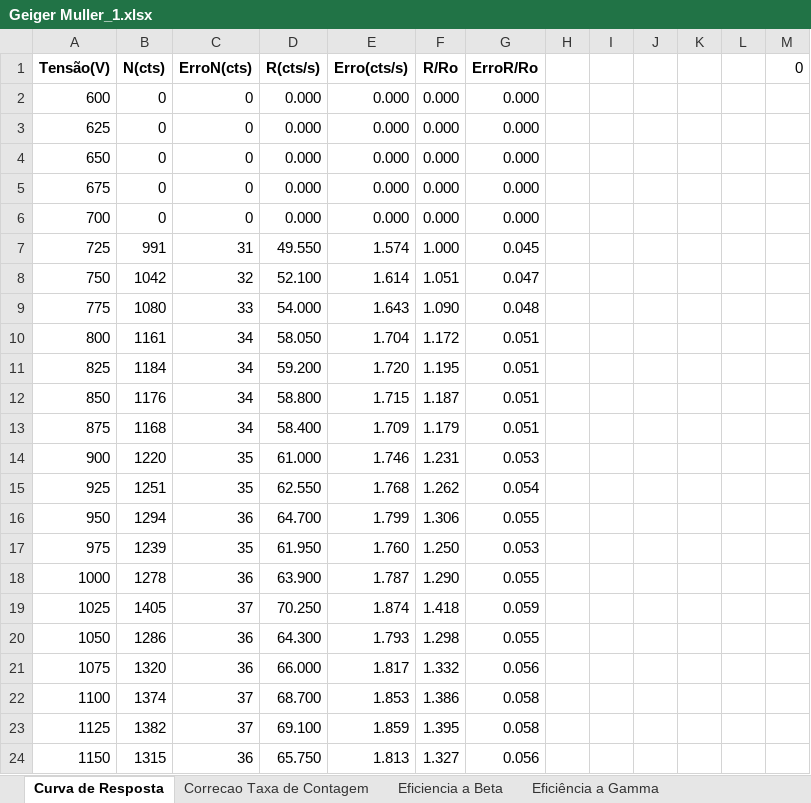
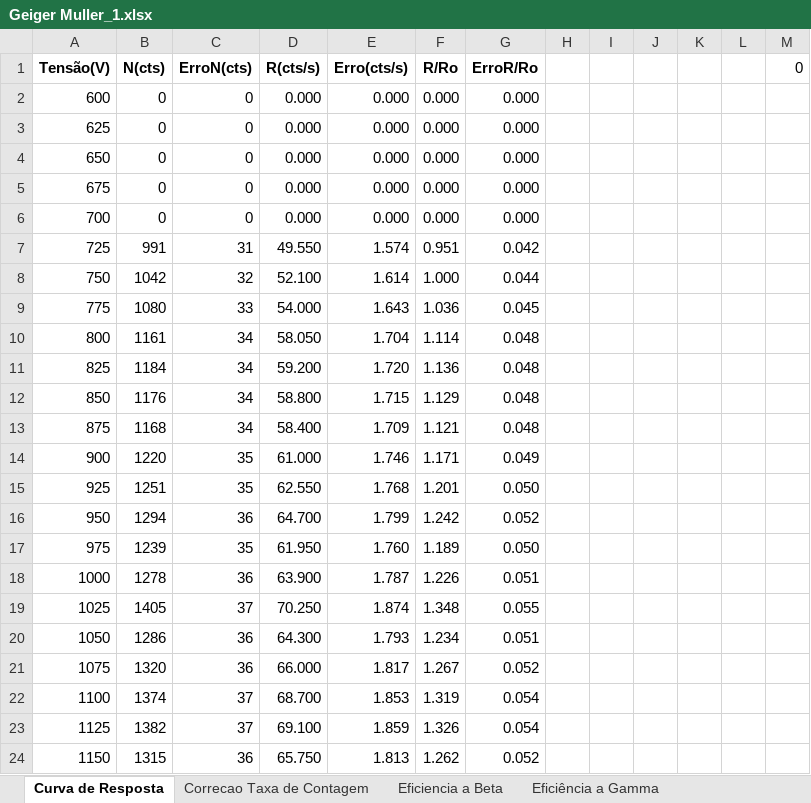
Before and after one commit to joaofbravo/LFRA_LFEA, an Excel workbook: geigermuller/Geiger Muller_1.xlsx, sheet Curva de Resposta, drawn as a sheet; only a part is shown; values as stored, in another font and other column widths than the file's, no borders; the diff covers the shown part only; the diff names each change by its address in the sheet, - before the commit and + after, or states it on an @@ line.

```diff
--- a/geigermuller/Geiger Muller_1.xlsx (sheet Curva de Resposta)
+++ b/geigermuller/Geiger Muller_1.xlsx (sheet Curva de Resposta)
-F7 (R/Ro): 1.000
+F7 (R/Ro): 0.951
-G7 (ErroR/Ro): 0.045
+G7 (ErroR/Ro): 0.042
-F8 (R/Ro): 1.051
+F8 (R/Ro): 1.000
-G8 (ErroR/Ro): 0.047
+G8 (ErroR/Ro): 0.044
-F9 (R/Ro): 1.090
+F9 (R/Ro): 1.036
-G9 (ErroR/Ro): 0.048
+G9 (ErroR/Ro): 0.045
-F10 (R/Ro): 1.172
+F10 (R/Ro): 1.114
-G10:G13 (ErroR/Ro): 0.051
+G10:G13 (ErroR/Ro): 0.048
-F11 (R/Ro): 1.195
+F11 (R/Ro): 1.136
-F12 (R/Ro): 1.187
+F12 (R/Ro): 1.129
-F13 (R/Ro): 1.179
+F13 (R/Ro): 1.121
-F14 (R/Ro): 1.231
+F14 (R/Ro): 1.171
-G14 (ErroR/Ro): 0.053
+G14 (ErroR/Ro): 0.049
-F15 (R/Ro): 1.262
+F15 (R/Ro): 1.201
-G15 (ErroR/Ro): 0.054
+G15 (ErroR/Ro): 0.050
-F16 (R/Ro): 1.306
+F16 (R/Ro): 1.242
-G16 (ErroR/Ro): 0.055
+G16 (ErroR/Ro): 0.052
-F17 (R/Ro): 1.250
+F17 (R/Ro): 1.189
-G17 (ErroR/Ro): 0.053
+G17 (ErroR/Ro): 0.050
-F18 (R/Ro): 1.290
+F18 (R/Ro): 1.226
-G18 (ErroR/Ro): 0.055
+G18 (ErroR/Ro): 0.051
-F19 (R/Ro): 1.418
+F19 (R/Ro): 1.348
-G19 (ErroR/Ro): 0.059
+G19 (ErroR/Ro): 0.055
-F20 (R/Ro): 1.298
+F20 (R/Ro): 1.234
-G20 (ErroR/Ro): 0.055
+G20 (ErroR/Ro): 0.051
-F21 (R/Ro): 1.332
+F21 (R/Ro): 1.267
-G21 (ErroR/Ro): 0.056
+G21 (ErroR/Ro): 0.052
-F22 (R/Ro): 1.386
+F22 (R/Ro): 1.319
-G22:G23 (ErroR/Ro): 0.058
+G22:G23 (ErroR/Ro): 0.054
-F23 (R/Ro): 1.395
+F23 (R/Ro): 1.326
-F24 (R/Ro): 1.327
+F24 (R/Ro): 1.262
-G24 (ErroR/Ro): 0.056
+G24 (ErroR/Ro): 0.052
```
Also changed, not shown: 4 edited cells elsewhere in this sheet, 13 other files.
